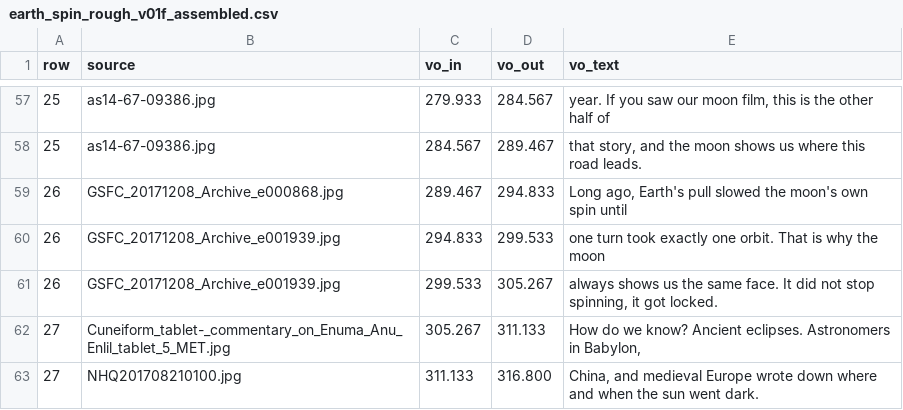
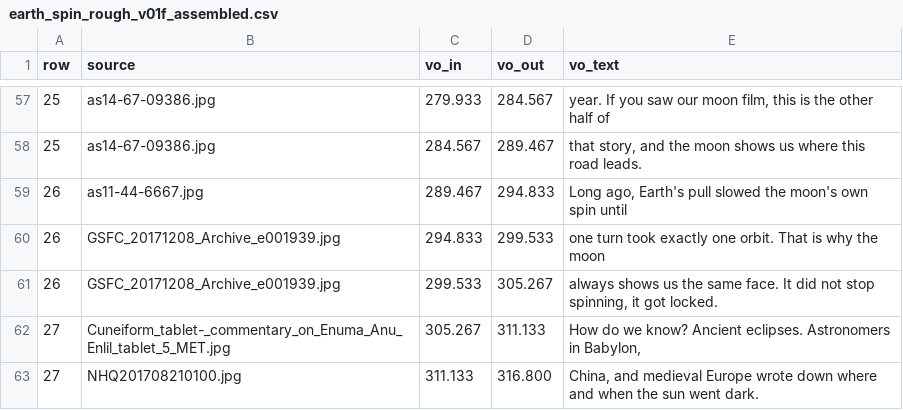
Before and after one commit to TheLaughingGod1986/orbit-with-ben, a CSV file: 02_Video-Projects/027_What-If-Earth-Stopped-Spinning/07_Edit-Project/rough_v01f_pack/earth_spin_rough_v01f_assembled.csv, drawn as a sheet; only a part is shown, gaps mark what is left out.

```diff
--- a/02_Video-Projects/027_What-If-Earth-Stopped-Spinning/07_Edit-Project/rough_v01f_pack/earth_spin_rough_v01f_assembled.csv
+++ b/02_Video-Projects/027_What-If-Earth-Stopped-Spinning/07_Edit-Project/rough_v01f_pack/earth_spin_rough_v01f_assembled.csv
@@ -58,3 +58,3 @@ row,source,vo_in,vo_out,vo_text
 25,as14-67-09386.jpg,284.567,289.467,"that story, and the moon shows us where this road leads."
-26,GSFC_20171208_Archive_e000868.jpg,289.467,294.833,"Long ago, Earth's pull slowed the moon's own spin until"
+26,as11-44-6667.jpg,289.467,294.833,"Long ago, Earth's pull slowed the moon's own spin until"
 26,GSFC_20171208_Archive_e001939.jpg,294.833,299.533,one turn took exactly one orbit. That is why the moon
```
Also changed, not shown: 14 other files.
